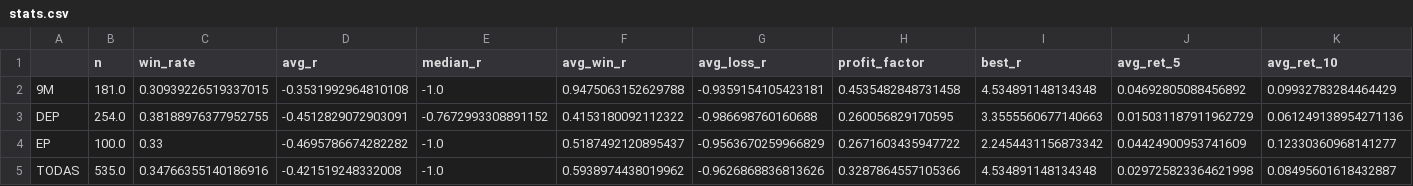
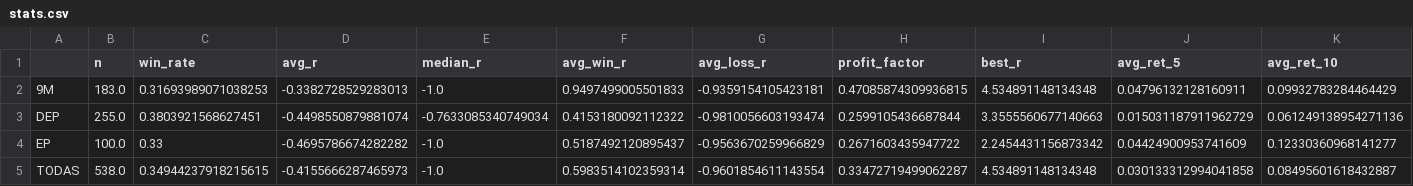
Before and after one commit to alphainvestment/ep-scanner, a CSV file: docs/data/stats.csv, drawn as a sheet; only a part is shown; the diff names each change by its address in the sheet, - before the commit and + after, or states it on an @@ line.

```diff
--- a/docs/data/stats.csv
+++ b/docs/data/stats.csv
-B2 (n): 181.0
+B2 (n): 183.0
-C2 (win_rate): 0.30939226519337015
+C2 (win_rate): 0.31693989071038253
-D2 (avg_r): -0.3531992964810108
+D2 (avg_r): -0.3382728529283013
-F2 (avg_win_r): 0.9475063152629788
+F2 (avg_win_r): 0.9497499005501833
-H2 (profit_factor): 0.4535482848731458
+H2 (profit_factor): 0.47085874309936815
-J2 (avg_ret_5): 0.04692805088456892
+J2 (avg_ret_5): 0.04796132128160911
-B3 (n): 254.0
+B3 (n): 255.0
-C3 (win_rate): 0.38188976377952755
+C3 (win_rate): 0.3803921568627451
-D3 (avg_r): -0.4512829072903091
+D3 (avg_r): -0.4498550879881074
-E3 (median_r): -0.7672993308891152
+E3 (median_r): -0.7633085340749034
-G3 (avg_loss_r): -0.986698760160688
+G3 (avg_loss_r): -0.9810056603193474
-H3 (profit_factor): 0.260056829170595
+H3 (profit_factor): 0.2599105436687844
-B5 (n): 535.0
+B5 (n): 538.0
-C5 (win_rate): 0.34766355140186916
+C5 (win_rate): 0.34944237918215615
-D5 (avg_r): -0.421519248332008
+D5 (avg_r): -0.4155666287465973
-F5 (avg_win_r): 0.5938974438019962
+F5 (avg_win_r): 0.5983514102359314
-G5 (avg_loss_r): -0.9626868836813626
+G5 (avg_loss_r): -0.9601854611143554
-H5 (profit_factor): 0.3287864557105366
+H5 (profit_factor): 0.33472719499062287
-J5 (avg_ret_5): 0.029725823364621998
+J5 (avg_ret_5): 0.030133312994041858
```
Also changed, not shown: docs/data/followup.csv, docs/data/rejected.csv, 6 other files.
